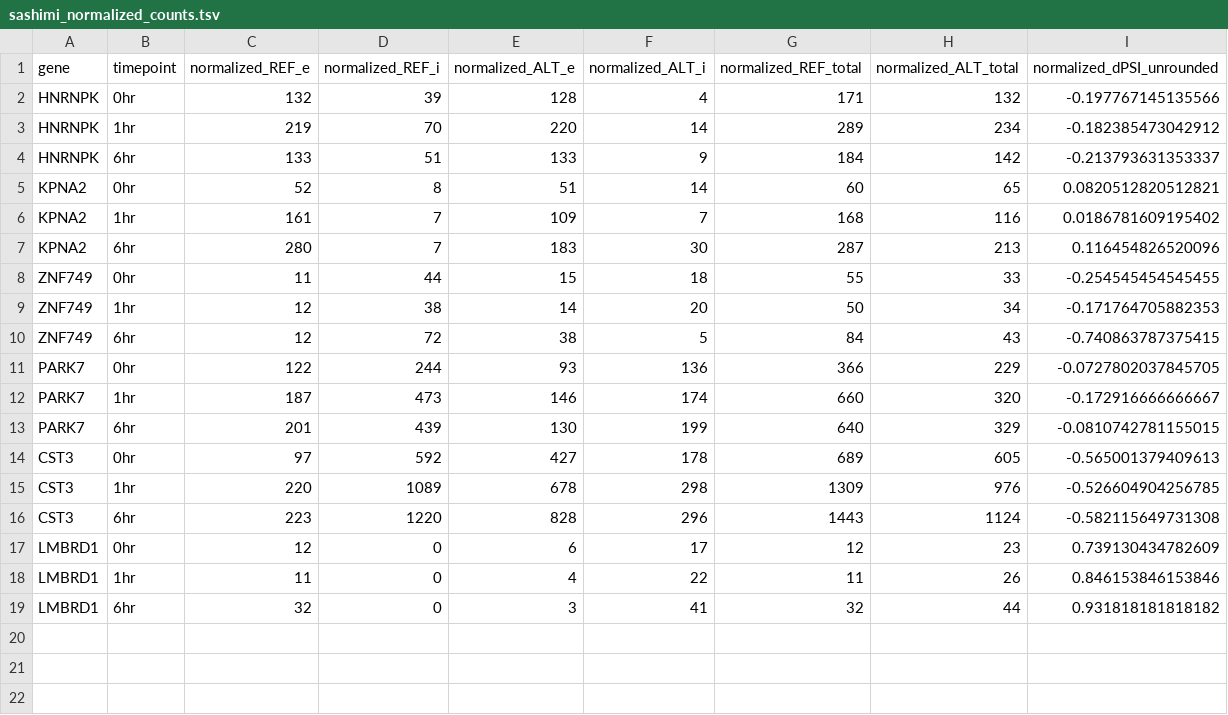
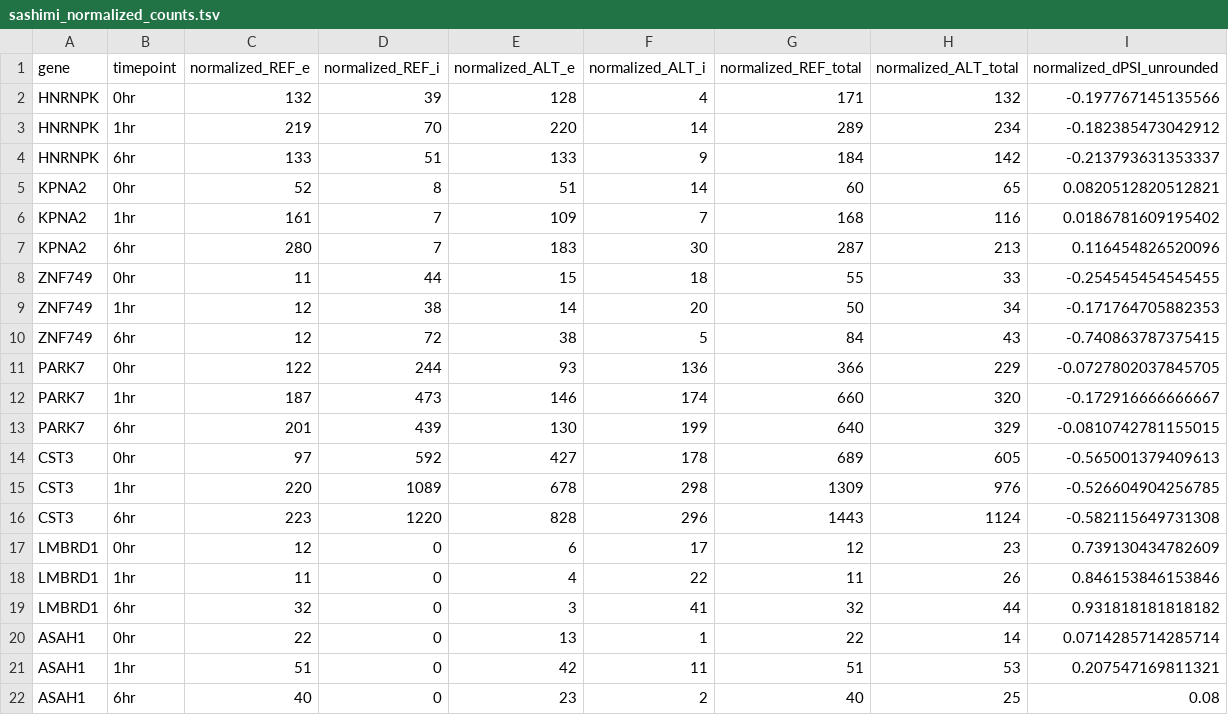
Before and after one commit to xsun1229/long_read_rna, a TSV file: docs/assets/fdr_panel10/sashimi_normalized_counts.tsv, drawn as a sheet.

```diff
--- a/docs/assets/fdr_panel10/sashimi_normalized_counts.tsv
+++ b/docs/assets/fdr_panel10/sashimi_normalized_counts.tsv
@@ -19 +19,4 @@ LMBRD1	1hr	11	0	4	22	11	26	0.846153846153846
 LMBRD1	6hr	32	0	3	41	32	44	0.931818181818182
+ASAH1	0hr	22	0	13	1	22	14	0.0714285714285714
+ASAH1	1hr	51	0	42	11	51	53	0.207547169811321
+ASAH1	6hr	40	0	23	2	40	25	0.08
```
Also changed, not shown: docs/assets/fdr_panel10/isoforms_PARK7_1hr_transcripts.tsv, docs/assets/fdr_panel10/isoforms_ZNF749_6hr_transcripts.tsv, 24 other files.
